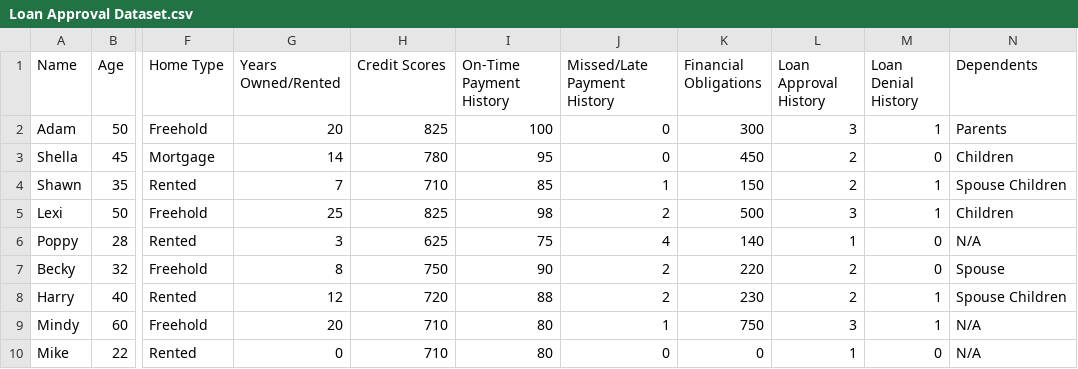
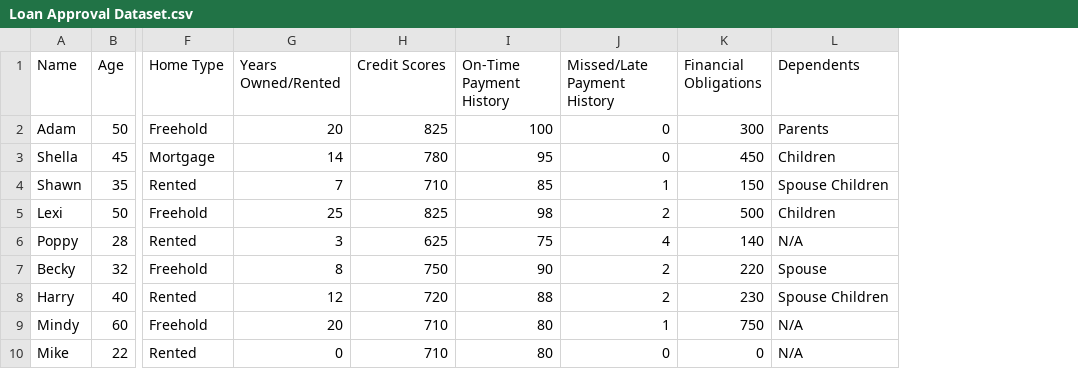
Before and after one commit to larayeeb/AI-CW, a CSV file: Loan Approval Dataset.csv, drawn as a sheet; only a part is shown, gaps mark what is left out; the diff names each change by its address in the sheet, - before the commit and + after, or states it on an @@ line.

Commit message:
Update Loan Approval Dataset.csv

```diff
--- a/Loan Approval Dataset.csv
+++ b/Loan Approval Dataset.csv
-column L (Loan Approval History), rows 2-10: 3 | 2 | 2 | 3 | 1 | 2 | 2 | 3 | 1
-column M (Loan Denial History), rows 2-10: 1 | 0 | 1 | 1 | 0 | 0 | 1 | 1 | 0
```
